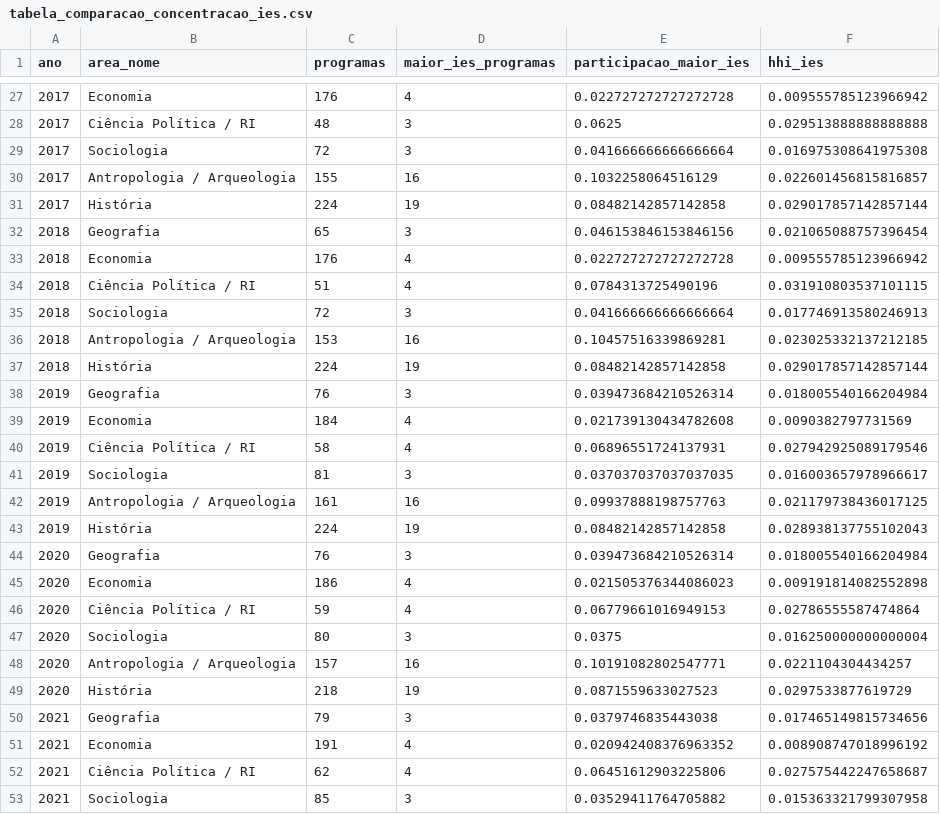
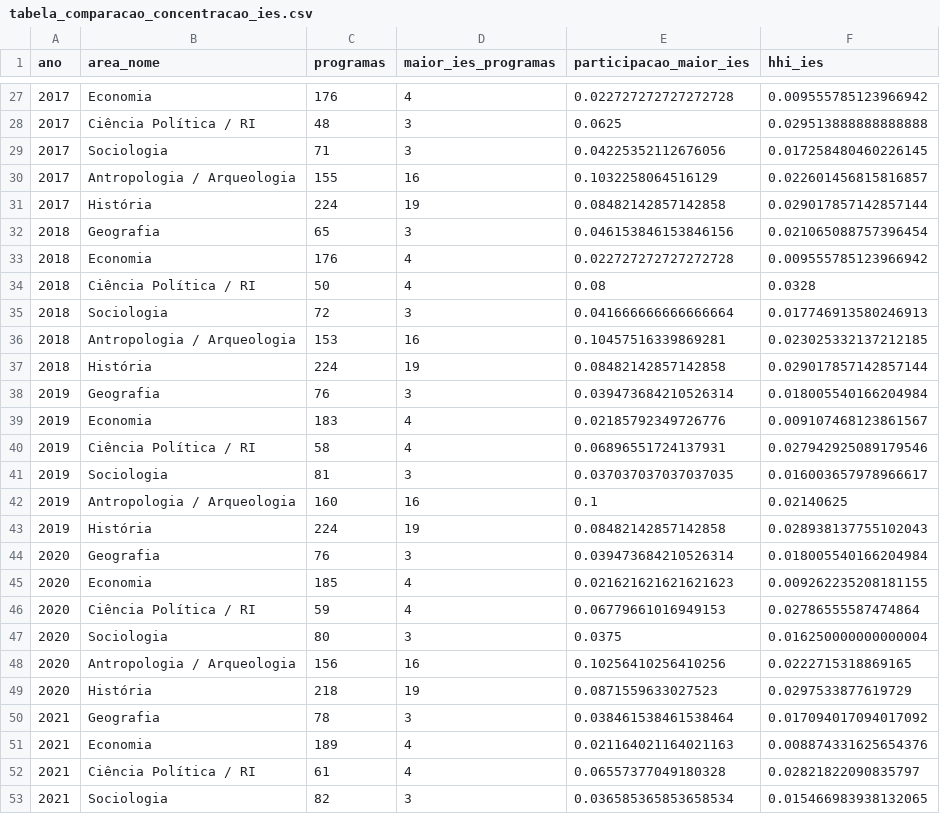
Before and after one commit to moraespeixoto/historia-ciencia-politica-brasil, a CSV file: TABELAS/tabela_comparacao_concentracao_ies.csv, drawn as a sheet; only a part is shown, gaps mark what is left out; the diff covers the shown part only.

```diff
--- a/TABELAS/tabela_comparacao_concentracao_ies.csv
+++ b/TABELAS/tabela_comparacao_concentracao_ies.csv
@@ -28,3 +28,3 @@ ano,area_nome,programas,maior_ies_programas,participacao_maior_ies,hhi_ies
 2017,Ciência Política / RI,48,3,0.0625,0.029513888888888888
-2017,Sociologia,72,3,0.041666666666666664,0.016975308641975308
+2017,Sociologia,71,3,0.04225352112676056,0.017258480460226145
 2017,Antropologia / Arqueologia,155,16,0.1032258064516129,0.022601456815816857
@@ -33,3 +33,3 @@ ano,area_nome,programas,maior_ies_programas,participacao_maior_ies,hhi_ies
 2018,Economia,176,4,0.022727272727272728,0.009555785123966942
-2018,Ciência Política / RI,51,4,0.0784313725490196,0.031910803537101115
+2018,Ciência Política / RI,50,4,0.08,0.0328
 2018,Sociologia,72,3,0.041666666666666664,0.017746913580246913
@@ -38,16 +38,16 @@ ano,area_nome,programas,maior_ies_programas,participacao_maior_ies,hhi_ies
 2019,Geografia,76,3,0.039473684210526314,0.018005540166204984
-2019,Economia,184,4,0.021739130434782608,0.0090382797731569
+2019,Economia,183,4,0.02185792349726776,0.009107468123861567
 2019,Ciência Política / RI,58,4,0.06896551724137931,0.027942925089179546
 2019,Sociologia,81,3,0.037037037037037035,0.016003657978966617
-2019,Antropologia / Arqueologia,161,16,0.09937888198757763,0.021179738436017125
+2019,Antropologia / Arqueologia,160,16,0.1,0.02140625
 2019,História,224,19,0.08482142857142858,0.028938137755102043
 2020,Geografia,76,3,0.039473684210526314,0.018005540166204984
-2020,Economia,186,4,0.021505376344086023,0.009191814082552898
+2020,Economia,185,4,0.021621621621621623,0.009262235208181155
 2020,Ciência Política / RI,59,4,0.06779661016949153,0.02786555587474864
 2020,Sociologia,80,3,0.0375,0.016250000000000004
-2020,Antropologia / Arqueologia,157,16,0.10191082802547771,0.0221104304434257
+2020,Antropologia / Arqueologia,156,16,0.10256410256410256,0.0222715318869165
 2020,História,218,19,0.0871559633027523,0.0297533877619729
-2021,Geografia,79,3,0.0379746835443038,0.017465149815734656
-2021,Economia,191,4,0.020942408376963352,0.008908747018996192
-2021,Ciência Política / RI,62,4,0.06451612903225806,0.027575442247658687
-2021,Sociologia,85,3,0.03529411764705882,0.015363321799307958
+2021,Geografia,78,3,0.038461538461538464,0.017094017094017092
+2021,Economia,189,4,0.021164021164021163,0.008874331625654376
+2021,Ciência Política / RI,61,4,0.06557377049180328,0.02821822090835797
+2021,Sociologia,82,3,0.036585365853658534,0.015466983938132065
```
Also changed, not shown: 62 edited cells elsewhere in this file, TABELAS/tabela_comparacao_conceitos_sucupira.csv, TABELAS/tabela_comparacao_geografia_sucupira.csv, 51 other files.
